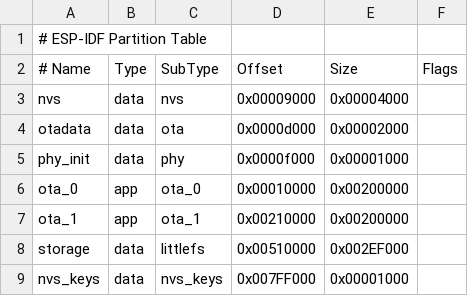
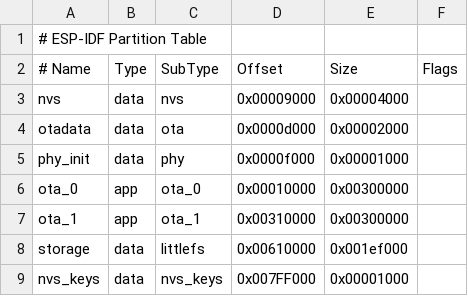
Before and after one commit to PuddingIndustries/AsunaFirmware, a CSV file: partitions_ota.csv, drawn as a sheet.

```diff
--- a/partitions_ota.csv
+++ b/partitions_ota.csv
@@ -5,5 +5,5 @@ otadata , data, ota     , 0x0000d000, 0x00002000,
 phy_init, data, phy     , 0x0000f000, 0x00001000,
-ota_0   , app , ota_0   , 0x00010000, 0x00200000,
-ota_1   , app , ota_1   , 0x00210000, 0x00200000,
-storage , data, littlefs, 0x00510000, 0x002EF000,
+ota_0   , app , ota_0   , 0x00010000, 0x00300000,
+ota_1   , app , ota_1   , 0x00310000, 0x00300000,
+storage , data, littlefs, 0x00610000, 0x001ef000,
 nvs_keys, data, nvs_keys, 0x007FF000, 0x00001000,
```
Also changed, not shown: 14 other files.
